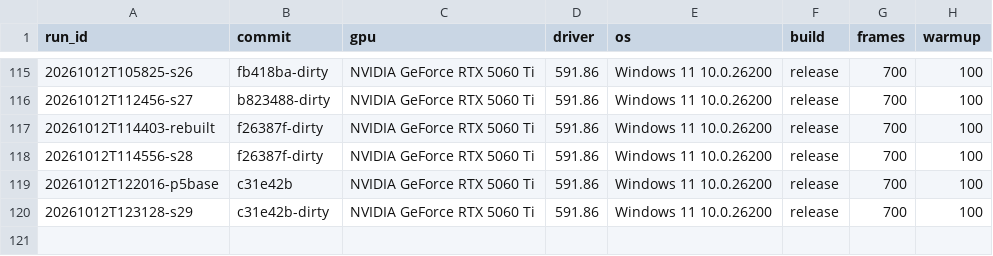
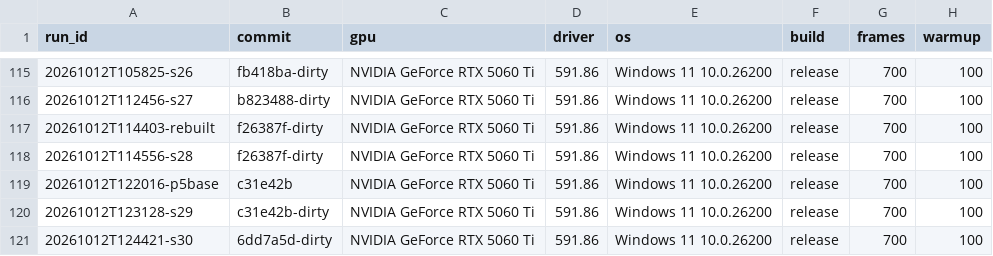
Before and after one commit to MakiNoAtorie/maki-game-engine, a CSV file: tools/bench_env.csv, drawn as a sheet; only a part is shown, gaps mark what is left out; the diff names each change by its address in the sheet, - before the commit and + after, or states it on an @@ line.

```diff
--- a/tools/bench_env.csv
+++ b/tools/bench_env.csv
+row 121: 20261012T124421-s30 | 6dd7a5d-dirty | NVIDIA GeForce RTX 5060 Ti | 591.86 | Windows 11 10.0.26200 | release | 700 | 100
```
Also changed, not shown: 20 other files.
